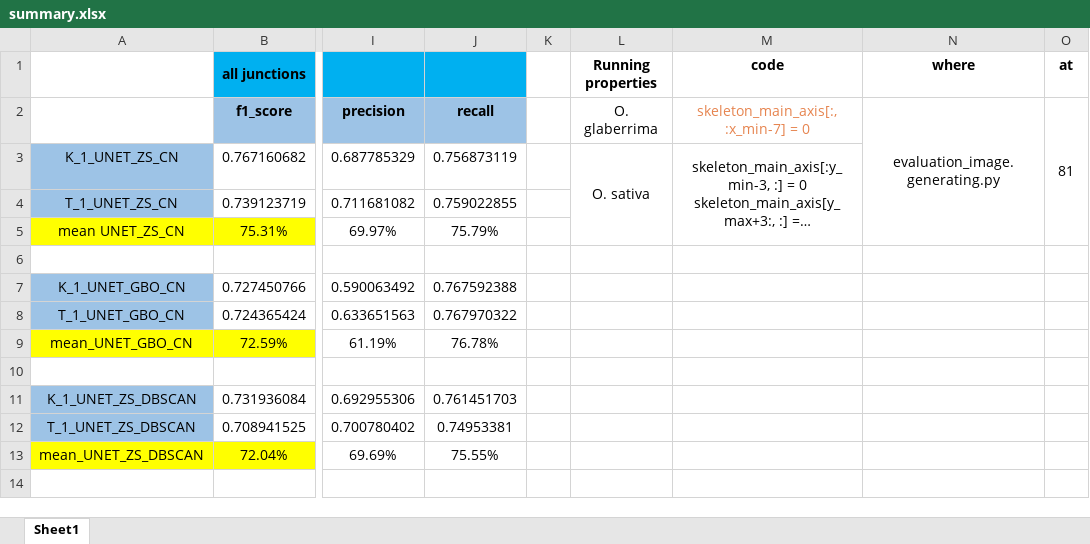
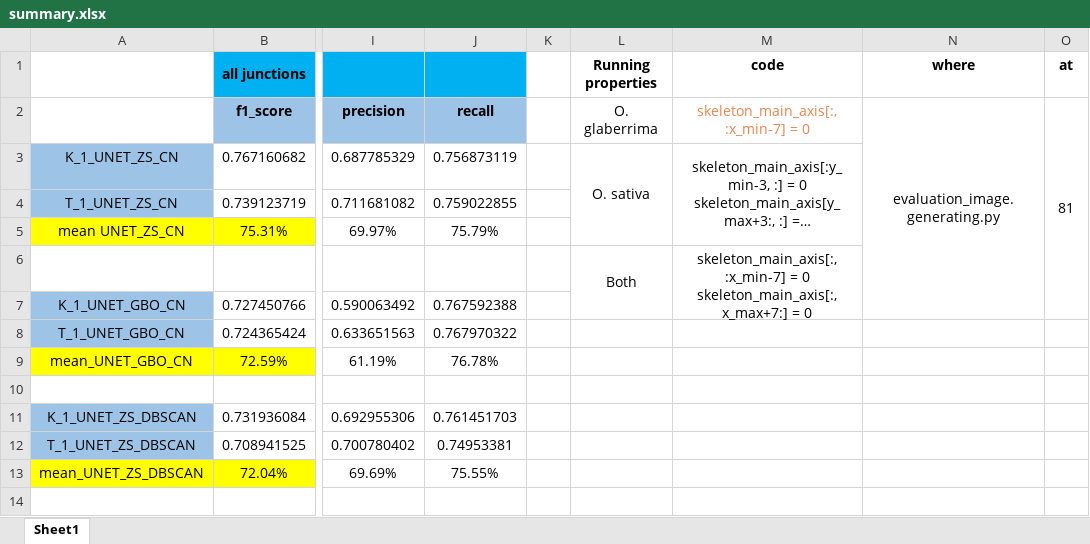
Before and after one commit to lam-thai-nguyen/Rice-Panicle-Architecture-Analysis, an Excel workbook: data/junction_detection_result/summary.xlsx, sheet Sheet1, drawn as a sheet; only a part is shown, gaps mark what is left out; long unchanged cells end in …; values as stored, in another font and other column widths than the file's, no borders; removed rows and columns are numbered as before the commit, all else as after; rows hold the shown columns only; ↵ is a line break in a cell; the diff names each change by its address in the sheet, - before the commit and + after, or states it on an @@ line.

Commit message:
update

```diff
--- a/data/junction_detection_result/summary.xlsx (sheet Sheet1)
+++ b/data/junction_detection_result/summary.xlsx (sheet Sheet1)
-N2:N5 merged
+N2:N7 merged
-O2:O5 merged
+O2:O7 merged
-row 6: (empty)
+row 6:  |  |  |  |  | Both | skeleton_main_axis[:, :x_min-7] = 0 ↵ skeleton_main_axis[:, x_max+7:] = 0
+L6:L7 merged
+M6:M7 merged
```
